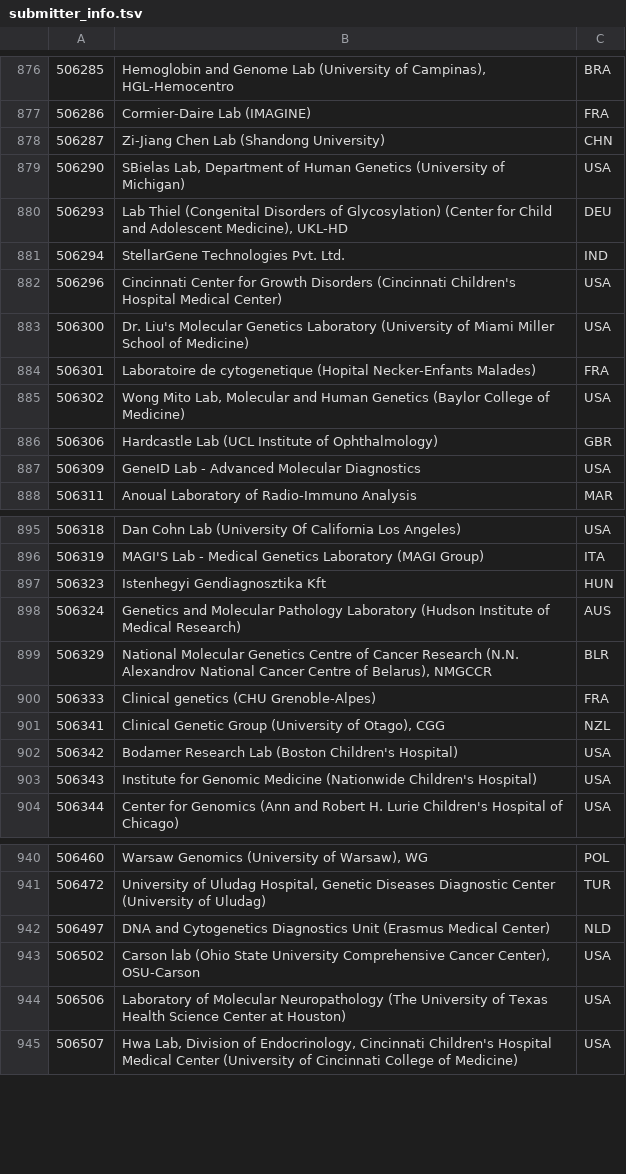
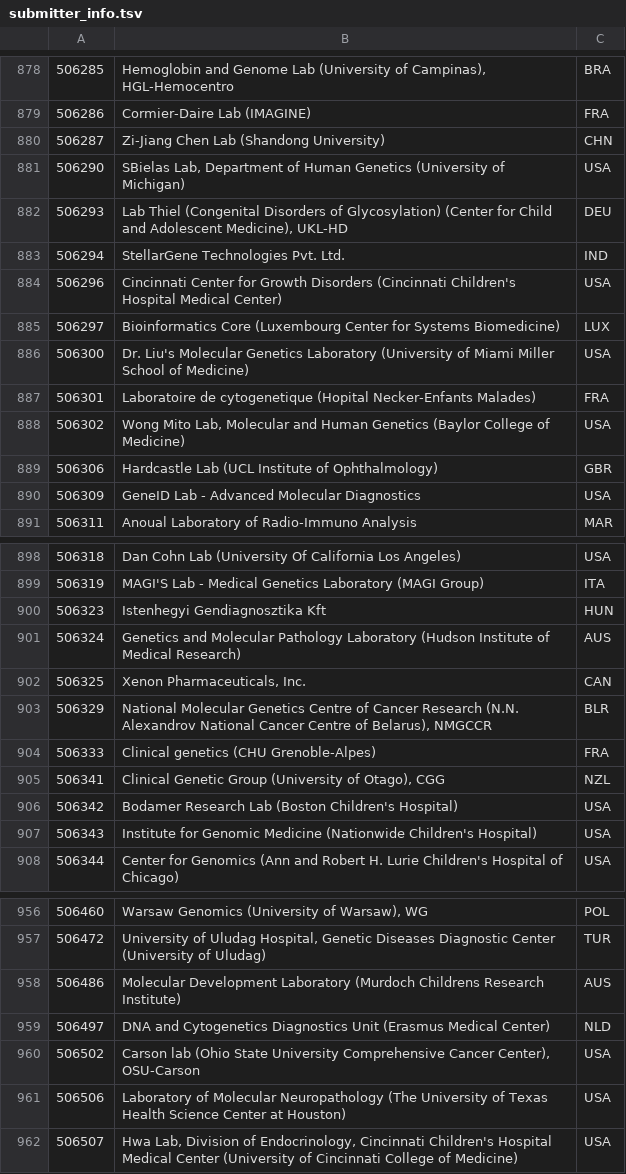
Before and after one commit to eilbecklab/clinvar-miner, a TSV file: submitter_info.tsv, drawn as a sheet; only a part is shown, gaps mark what is left out; the diff covers the shown part only; the diff names each change by its address in the sheet, - before the commit and + after, or states it on an @@ line.

```diff
--- a/submitter_info.tsv
+++ b/submitter_info.tsv
+row 885: 506297 | Bioinformatics Core (Luxembourg Center for Systems Biomedicine) | LUX
+row 902: 506325 | Xenon Pharmaceuticals, Inc. | CAN
+row 958: 506486 | Molecular Development Laboratory (Murdoch Childrens Research Institute) | AUS
```
Also changed, not shown: 23 added rows elsewhere in this file.
